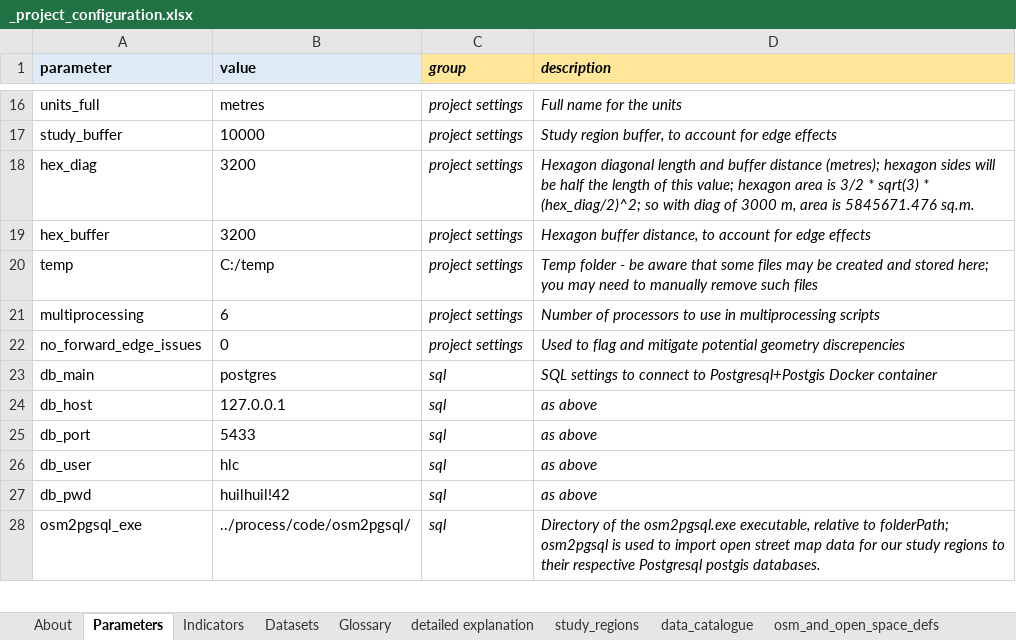
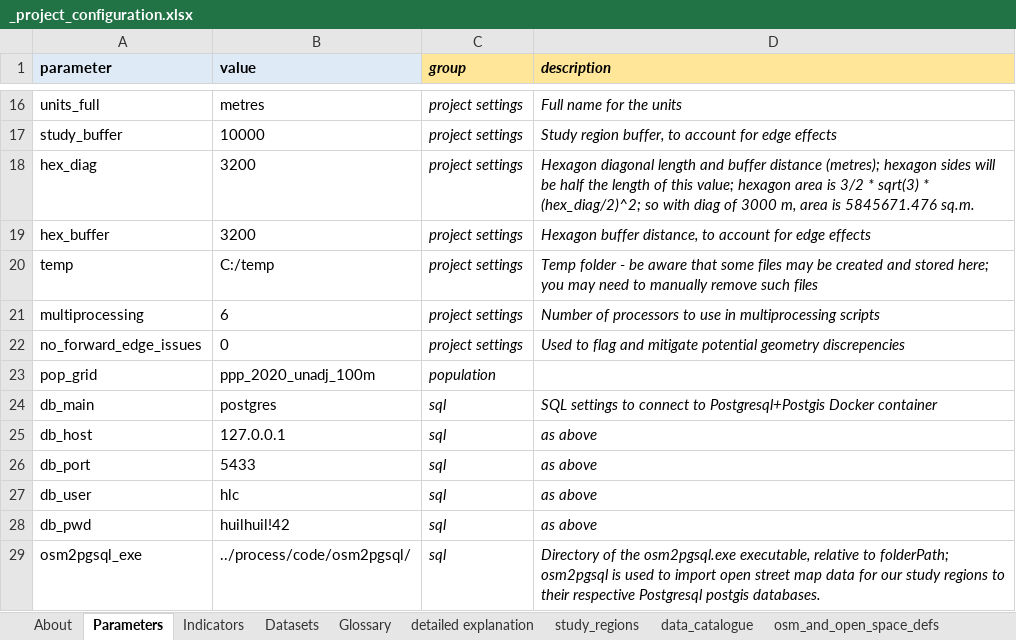
Before and after one commit to carlhiggs/spatial-urban-indicators, an Excel workbook: process/_project_configuration.xlsx, sheet Parameters, drawn as a sheet; only a part is shown, gaps mark what is left out; values as stored, in another font and other column widths than the file's, no borders; the diff names each change by its address in the sheet, - before the commit and + after, or states it on an @@ line.

Commit message:
sketched polygonise pop grid raster (needs optimising, but settings are working)

```diff
--- a/process/_project_configuration.xlsx (sheet Parameters)
+++ b/process/_project_configuration.xlsx (sheet Parameters)
+row 23: pop_grid | ppp_2020_unadj_100m | population
```
Also changed, not shown: sheet Datasets, 3 other files.
